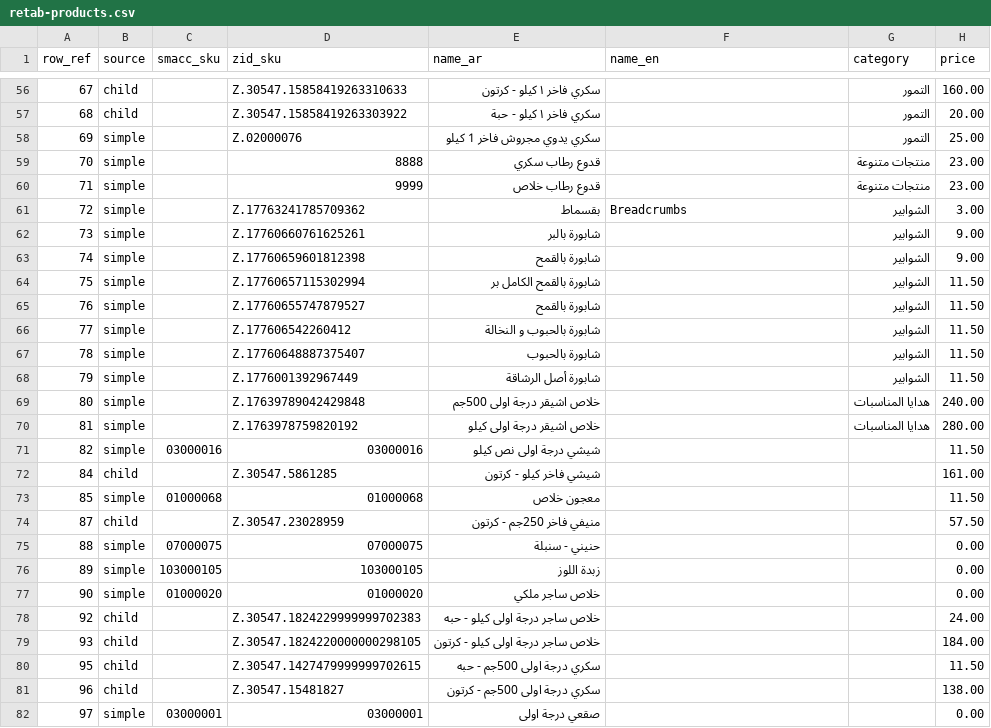
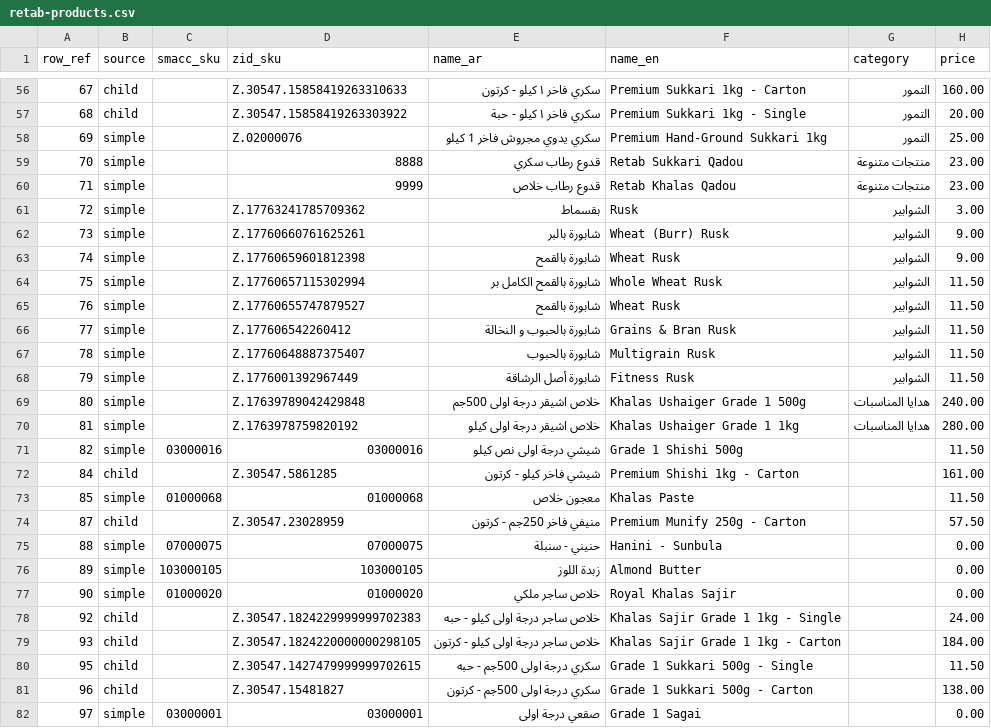
Before and after one commit to mercenary19961/retab-stores, a CSV file: database/data/retab-products.csv, drawn as a sheet; only a part is shown, gaps mark what is left out; the diff covers the shown part only; the diff names each change by its address in the sheet, - before the commit and + after, or states it on an @@ line.

Commit message:
feat(catalog): add English names to catalogue and guard name_en on re-import

```diff
--- a/database/data/retab-products.csv
+++ b/database/data/retab-products.csv
-F56 (name_en): (empty)
+F56 (name_en): Premium Sukkari 1kg - Carton
-F57 (name_en): (empty)
+F57 (name_en): Premium Sukkari 1kg - Single
-F58 (name_en): (empty)
+F58 (name_en): Premium Hand-Ground Sukkari 1kg
-F59 (name_en): (empty)
+F59 (name_en): Retab Sukkari Qadou
-F60 (name_en): (empty)
+F60 (name_en): Retab Khalas Qadou
-F61 (name_en): Breadcrumbs
+F61 (name_en): Rusk
-F62 (name_en): (empty)
+F62 (name_en): Wheat (Burr) Rusk
-F63 (name_en): (empty)
+F63 (name_en): Wheat Rusk
-F64 (name_en): (empty)
+F64 (name_en): Whole Wheat Rusk
-F65 (name_en): (empty)
+F65 (name_en): Wheat Rusk
-F66 (name_en): (empty)
+F66 (name_en): Grains & Bran Rusk
-F67 (name_en): (empty)
+F67 (name_en): Multigrain Rusk
-F68 (name_en): (empty)
+F68 (name_en): Fitness Rusk
-F69 (name_en): (empty)
+F69 (name_en): Khalas Ushaiger Grade 1 500g
-F70 (name_en): (empty)
+F70 (name_en): Khalas Ushaiger Grade 1 1kg
-F71 (name_en): (empty)
+F71 (name_en): Grade 1 Shishi 500g
-F72 (name_en): (empty)
+F72 (name_en): Premium Shishi 1kg - Carton
-F73 (name_en): (empty)
+F73 (name_en): Khalas Paste
-F74 (name_en): (empty)
+F74 (name_en): Premium Munify 250g - Carton
-F75 (name_en): (empty)
+F75 (name_en): Hanini - Sunbula
-F76 (name_en): (empty)
+F76 (name_en): Almond Butter
-F77 (name_en): (empty)
+F77 (name_en): Royal Khalas Sajir
-F78 (name_en): (empty)
+F78 (name_en): Khalas Sajir Grade 1 1kg - Single
-F79 (name_en): (empty)
+F79 (name_en): Khalas Sajir Grade 1 1kg - Carton
-F80 (name_en): (empty)
+F80 (name_en): Grade 1 Sukkari 500g - Single
-F81 (name_en): (empty)
+F81 (name_en): Grade 1 Sukkari 500g - Carton
-F82 (name_en): (empty)
+F82 (name_en): Grade 1 Sagai
```
Also changed, not shown: 60 edited cells elsewhere in this file, 2 other files.
